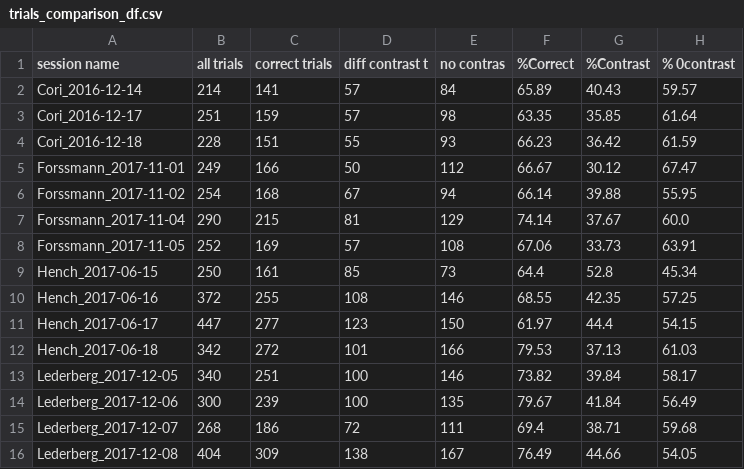
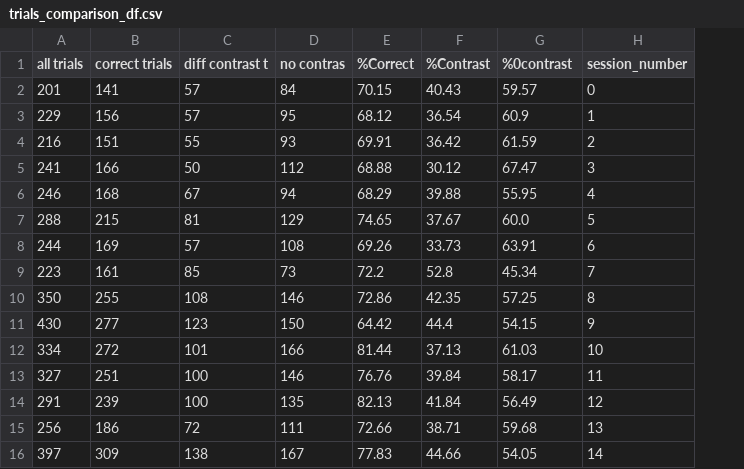
Before and after one commit to KceniaB/NMA_project, a CSV file: kce/trials_comparison_df.csv, drawn as a sheet; only a part is shown; removed rows and columns are numbered as before the commit, all else as after; the diff covers the shown part only; the diff names each change by its address in the sheet, - before the commit and + after, or states it on an @@ line.

```diff
--- a/kce/trials_comparison_df.csv
+++ b/kce/trials_comparison_df.csv
-column A (session name), row 2: Cori_2016-12-14; rows 4-16: Cori_2016-12-18 | Forssmann_2017-11-01 | Forssmann_2017-11-02 | Forssmann_2017-11-04 | Forssmann_2017-11-05 | Hench_2017-06-15 | Hench_2017-06-16 | Hench_2017-06-17 | Hench_2017-06-18 | Lederberg_2017-12-05 | Lederberg_2017-12-06 | Lederberg_2017-12-07 | Lederberg_2017-12-08
+column H (session_number), row 2: 0; rows 4-16: 2 | 3 | 4 | 5 | 6 | 7 | 8 | 9 | 10 | 11 | 12 | 13 | 14
-G1: % 0contrast
+G1: %0contrast
-A2 (all trials): 214
+A2 (all trials): 201
-E2 (%Correct): 65.89
+E2 (%Correct): 70.15
-row 3: Cori_2016-12-17 | 251 | 159 | 57 | 98 | 63.35 | 35.85 | 61.64
+row 3: 229 | 156 | 57 | 95 | 68.12 | 36.54 | 60.9 | 1
-A4 (all trials): 228
+A4 (all trials): 216
-E4 (%Correct): 66.23
+E4 (%Correct): 69.91
-A5 (all trials): 249
+A5 (all trials): 241
-E5 (%Correct): 66.67
+E5 (%Correct): 68.88
-A6 (all trials): 254
+A6 (all trials): 246
-E6 (%Correct): 66.14
+E6 (%Correct): 68.29
-A7 (all trials): 290
+A7 (all trials): 288
-E7 (%Correct): 74.14
+E7 (%Correct): 74.65
-A8 (all trials): 252
+A8 (all trials): 244
-E8 (%Correct): 67.06
+E8 (%Correct): 69.26
-A9 (all trials): 250
+A9 (all trials): 223
-E9 (%Correct): 64.4
+E9 (%Correct): 72.2
-A10 (all trials): 372
+A10 (all trials): 350
-E10 (%Correct): 68.55
+E10 (%Correct): 72.86
-A11 (all trials): 447
+A11 (all trials): 430
-E11 (%Correct): 61.97
+E11 (%Correct): 64.42
-A12 (all trials): 342
+A12 (all trials): 334
-E12 (%Correct): 79.53
+E12 (%Correct): 81.44
-A13 (all trials): 340
+A13 (all trials): 327
-E13 (%Correct): 73.82
+E13 (%Correct): 76.76
-A14 (all trials): 300
+A14 (all trials): 291
-E14 (%Correct): 79.67
+E14 (%Correct): 82.13
-A15 (all trials): 268
+A15 (all trials): 256
-E15 (%Correct): 69.4
+E15 (%Correct): 72.66
-A16 (all trials): 404
+A16 (all trials): 397
-E16 (%Correct): 76.49
+E16 (%Correct): 77.83
```
Also changed, not shown: 48 edited cells elsewhere in this file, 6 other files.
